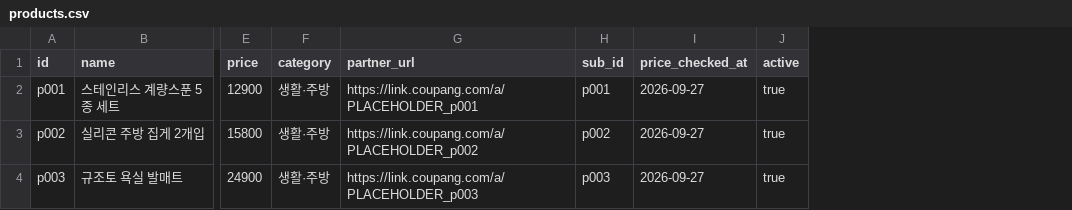
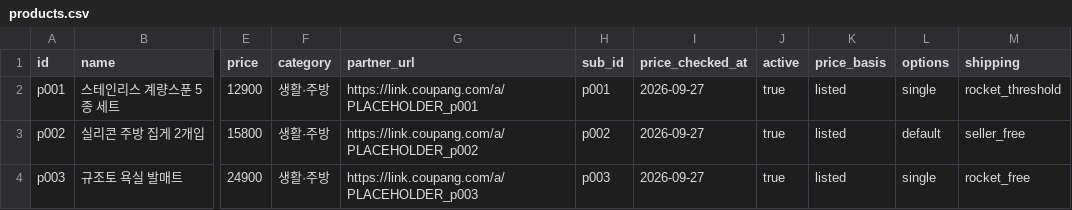
Before and after one commit to sml122900/how_much, a CSV file: data/products.csv, drawn as a sheet; only a part is shown, gaps mark what is left out; the diff names each change by its address in the sheet, - before the commit and + after, or states it on an @@ line.

```diff
--- a/data/products.csv
+++ b/data/products.csv
+column K (price_basis), rows 2-4: all listed
+column L (options), rows 2-4: single | default | single
+column M (shipping), rows 2-4: rocket_threshold | seller_free | rocket_free
```
Also changed, not shown: 36 other files.
